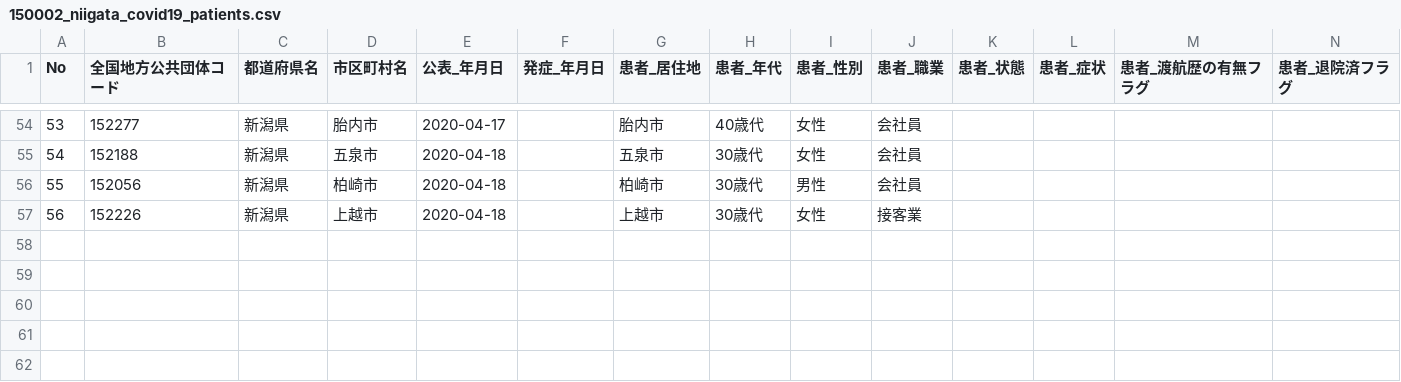
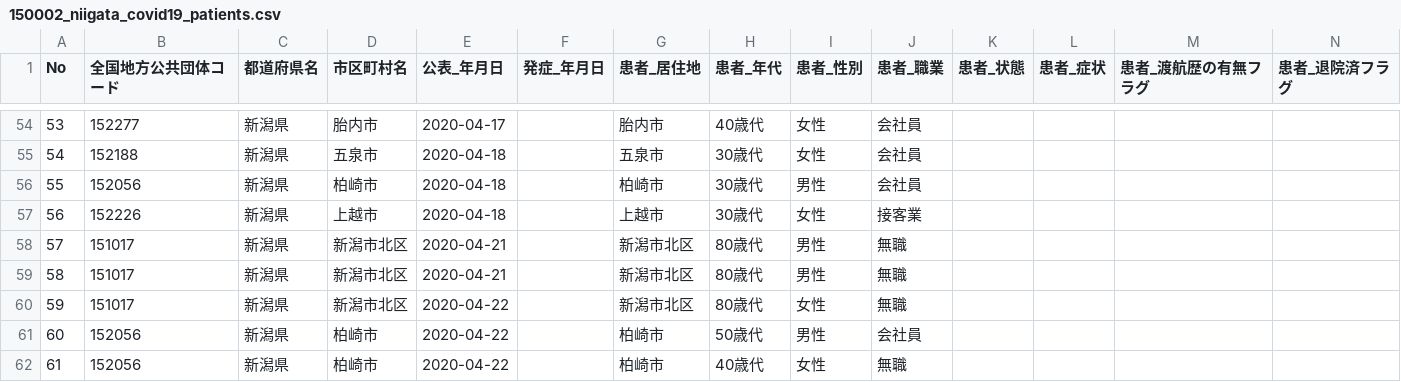
Before and after one commit to CodeForNiigata/covid19-data-niigata, a CSV file: dist/csv/150002_niigata_covid19_patients.csv, drawn as a sheet; only a part is shown, gaps mark what is left out; rows hold the shown columns only; the diff names each change by its address in the sheet, - before the commit and + after, or states it on an @@ line.

```diff
--- a/dist/csv/150002_niigata_covid19_patients.csv
+++ b/dist/csv/150002_niigata_covid19_patients.csv
+row 58: 57 | 151017 | 新潟県 | 新潟市北区 | 2020-04-21 |  | 新潟市北区 | 80歳代 | 男性 | 無職
+row 59: 58 | 151017 | 新潟県 | 新潟市北区 | 2020-04-21 |  | 新潟市北区 | 80歳代 | 男性 | 無職
+row 60: 59 | 151017 | 新潟県 | 新潟市北区 | 2020-04-22 |  | 新潟市北区 | 80歳代 | 女性 | 無職
+row 61: 60 | 152056 | 新潟県 | 柏崎市 | 2020-04-22 |  | 柏崎市 | 50歳代 | 男性 | 会社員
+row 62: 61 | 152056 | 新潟県 | 柏崎市 | 2020-04-22 |  | 柏崎市 | 40歳代 | 女性 | 無職
```
Also changed, not shown: dist/csv/150002_niigata_covid19_call_center.csv, dist/csv/150002_niigata_covid19_confirm_negative.csv, 8 other files.
